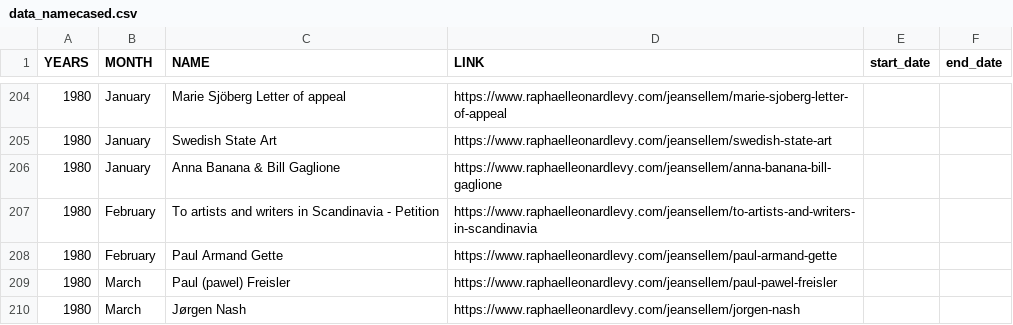
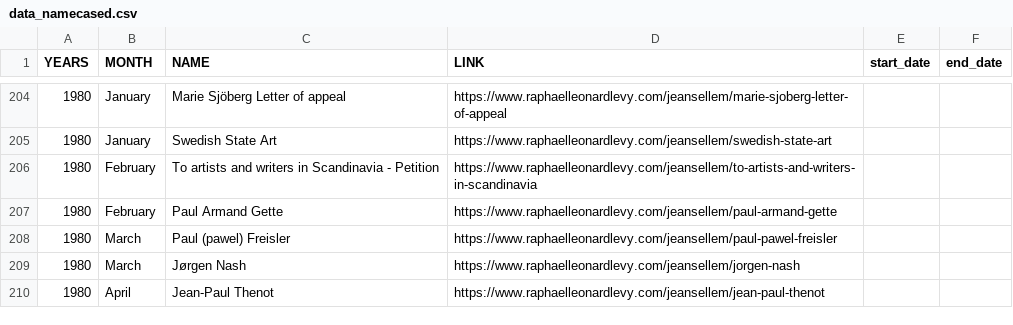
Before and after one commit to rphl66/my-csv-files, a CSV file: data_namecased.csv, drawn as a sheet; only a part is shown, gaps mark what is left out; the shorter side is filled out with more unchanged rows; the diff names each change by its address in the sheet, - before the commit and + after, or states it on an @@ line.

Commit message:
anna banana 1980 delete

```diff
--- a/data_namecased.csv
+++ b/data_namecased.csv
-row 206: 1980 | January | Anna Banana & Bill Gaglione | https://www.raphaelleonardlevy.com/jeansellem/anna-banana-bill-gaglione
```
